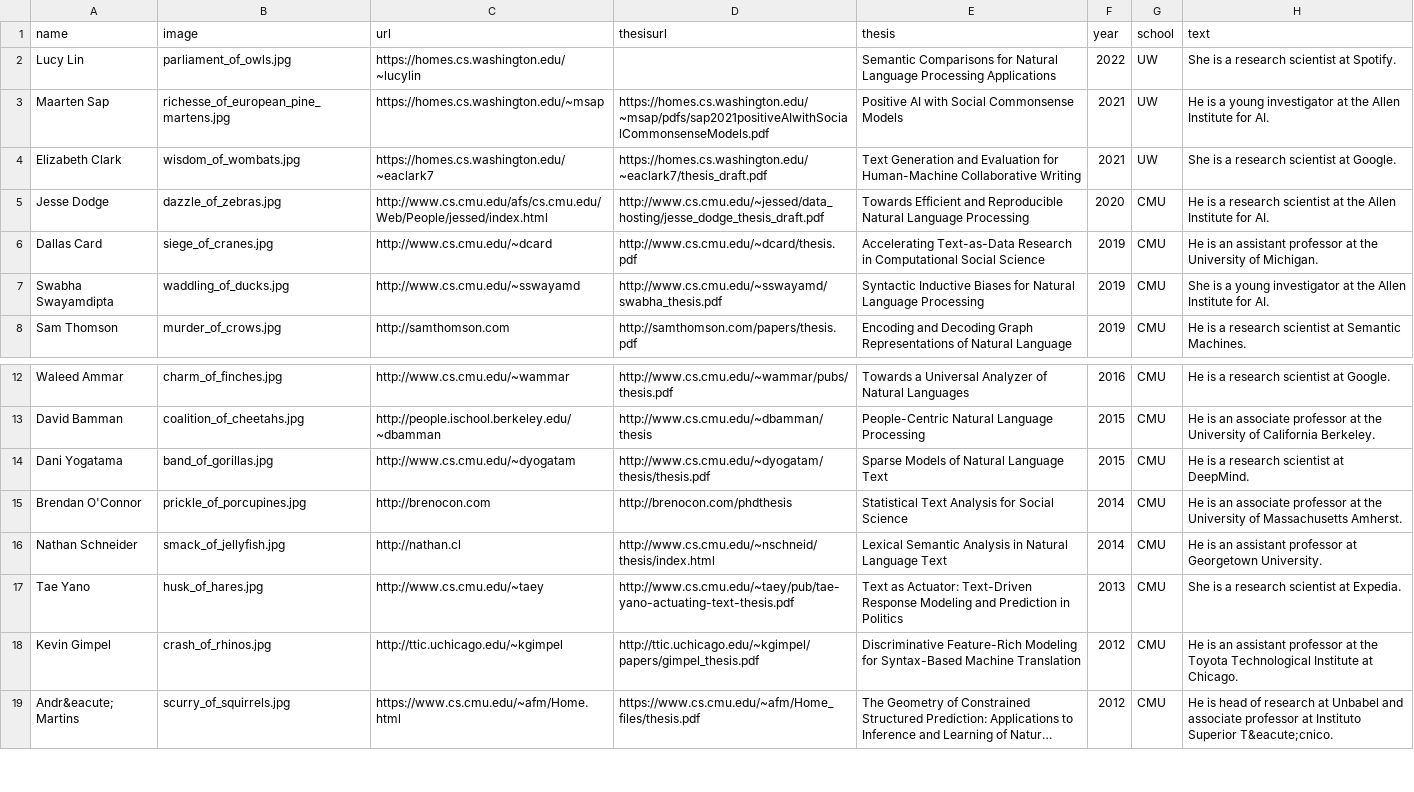
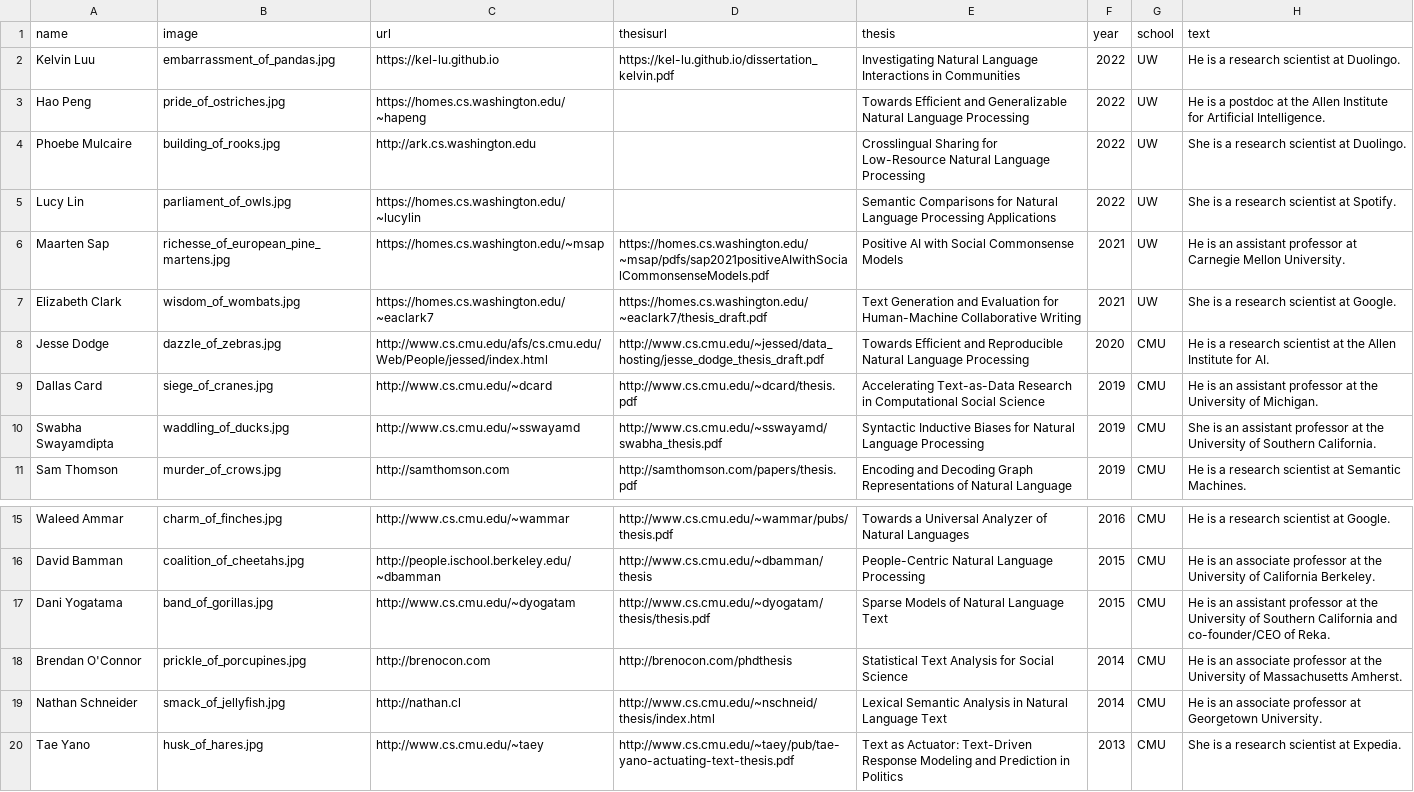
Before and after one commit to Noahs-ARK/Noahs-ARK.github.io, a CSV file: _data/phdalumni.csv, drawn as a sheet; only a part is shown, gaps mark what is left out; the shorter side is filled out with more unchanged rows; long unchanged cells end in ….

```diff
--- a/_data/phdalumni.csv
+++ b/_data/phdalumni.csv
@@ -1,4 +1,7 @@
 name,image,url,thesisurl,thesis,year,school,text
+Kelvin Luu,embarrassment_of_pandas.jpg,https://kel-lu.github.io,https://kel-lu.github.io/dissertation_kelvin.pdf,Investigating Natural Language Interactions in Communities,2022,UW,He is a research scientist at Duolingo.
+Hao Peng,pride_of_ostriches.jpg,https://homes.cs.washington.edu/~hapeng,,Towards Efficient and Generalizable Natural Language Processing,2022,UW,He is a postdoc at the Allen Institute for Artificial Intelligence.
+Phoebe Mulcaire,building_of_rooks.jpg,http://ark.cs.washington.edu,,Crosslingual Sharing for Low-Resource Natural Language Processing,2022,UW,She is a research scientist at Duolingo.
 Lucy Lin,parliament_of_owls.jpg,https://homes.cs.washington.edu/~lucylin,,Semantic Comparisons for Natural Language Processing Applications,2022,UW,She is a research scientist at Spotify.
-Maarten Sap,richesse_of_european_pine_martens.jpg,https://homes.cs.washington.edu/~msap,https://homes.cs.washington.edu/~msap/pdfs/sap2021positiveAIwithSocialCommonsenseModels.pdf,Positive AI with Social Commonsense Models,2021,UW,He is a young investigator at the Allen Institute for AI.
+Maarten Sap,richesse_of_european_pine_martens.jpg,https://homes.cs.washington.edu/~msap,https://homes.cs.washington.edu/~msap/pdfs/sap2021positiveAIwithSocialCommonsenseModels.pdf,Positive AI with Social Commonsense Models,2021,UW,He is an assistant professor at Carnegie Mellon University.
 Elizabeth Clark,wisdom_of_wombats.jpg,https://homes.cs.washington.edu/~eaclark7,https://homes.cs.washington.edu/~eaclark7/thesis_draft.pdf,Text Generation and Evaluation for Human-Machine Collaborative Writing,2021,UW,She is a research scientist at Google.
@@ -6,3 +9,3 @@ Jesse Dodge,dazzle_of_zebras.jpg,http://www.cs.cmu.edu/afs/cs.cmu.edu/Web/People
 Dallas Card,siege_of_cranes.jpg,http://www.cs.cmu.edu/~dcard,http://www.cs.cmu.edu/~dcard/thesis.pdf,Accelerating Text-as-Data Research in Computational Social Science,2019,CMU,He is an assistant professor at the University of Michigan.
-Swabha Swayamdipta,waddling_of_ducks.jpg,http://www.cs.cmu.edu/~sswayamd,http://www.cs.cmu.edu/~sswayamd/swabha_thesis.pdf,Syntactic Inductive Biases for Natural Language Processing,2019,CMU,She is a young investigator at the Allen Institute for AI.
+Swabha Swayamdipta,waddling_of_ducks.jpg,http://www.cs.cmu.edu/~sswayamd,http://www.cs.cmu.edu/~sswayamd/swabha_thesis.pdf,Syntactic Inductive Biases for Natural Language Processing,2019,CMU,She is an assistant professor at the University of Southern California.
 Sam Thomson,murder_of_crows.jpg,http://samthomson.com,http://samthomson.com/papers/thesis.pdf,Encoding and Decoding Graph Representations of Natural Language,2019,CMU  ,He is a research scientist at Semantic Machines.
@@ -13,5 +16,5 @@ Waleed Ammar,charm_of_finches.jpg,http://www.cs.cmu.edu/~wammar,http://www.cs.cm
 David Bamman,coalition_of_cheetahs.jpg,http://people.ischool.berkeley.edu/~dbamman,http://www.cs.cmu.edu/~dbamman/thesis,People-Centric Natural Language Processing,2015,CMU,He is an associate professor at the University of California Berkeley.
-Dani Yogatama,band_of_gorillas.jpg,http://www.cs.cmu.edu/~dyogatam,http://www.cs.cmu.edu/~dyogatam/thesis/thesis.pdf,Sparse Models of Natural Language Text,2015,CMU,He is a research scientist at DeepMind.
+Dani Yogatama,band_of_gorillas.jpg,http://www.cs.cmu.edu/~dyogatam,http://www.cs.cmu.edu/~dyogatam/thesis/thesis.pdf,Sparse Models of Natural Language Text,2015,CMU,He is an assistant professor at the University of Southern California and co-founder/CEO of Reka.
 Brendan O'Connor,prickle_of_porcupines.jpg,http://brenocon.com,http://brenocon.com/phdthesis,Statistical Text Analysis for Social Science,2014,CMU,He is an associate professor at the University of Massachusetts Amherst.
-Nathan Schneider,smack_of_jellyfish.jpg,http://nathan.cl,http://www.cs.cmu.edu/~nschneid/thesis/index.html,Lexical Semantic Analysis in Natural Language Text,2014,CMU,He is an assistant professor at Georgetown University.
+Nathan Schneider,smack_of_jellyfish.jpg,http://nathan.cl,http://www.cs.cmu.edu/~nschneid/thesis/index.html,Lexical Semantic Analysis in Natural Language Text,2014,CMU,He is an associate professor at Georgetown University.
 Tae Yano,husk_of_hares.jpg,http://www.cs.cmu.edu/~taey,http://www.cs.cmu.edu/~taey/pub/tae-yano-actuating-text-thesis.pdf,Text as Actuator: Text-Driven Response Modeling and Prediction in Politics,2013,CMU,She is a research scientist at Expedia.
```
Also changed, not shown: _data/members.csv, _data/postdocalumni.csv.
